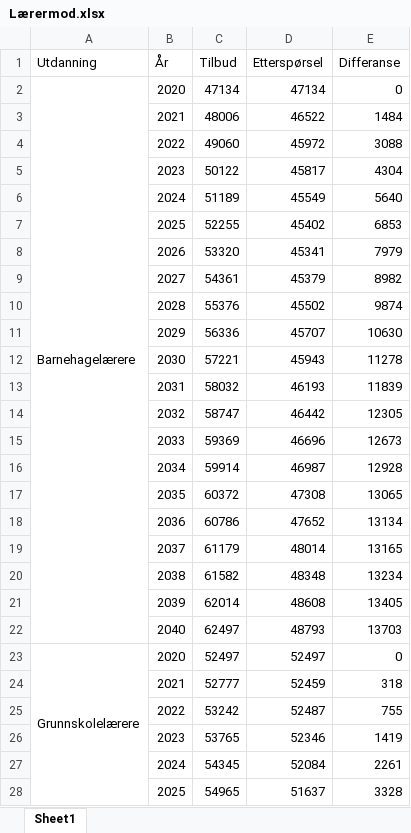
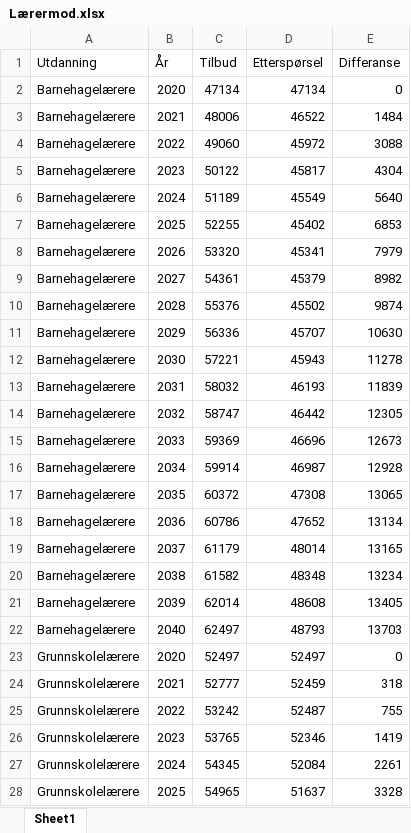
Before and after one commit to pknssb/Laerermod, an Excel workbook: resultater/Lærermod.xlsx, sheet Sheet1, drawn as a sheet; only a part is shown; values as stored, in another font and other column widths than the file's, no cell formats; the diff covers the shown part only; the diff names each change by its address in the sheet, - before the commit and + after, or states it on an @@ line.

```diff
--- a/resultater/Lærermod.xlsx (sheet Sheet1)
+++ b/resultater/Lærermod.xlsx (sheet Sheet1)
-A2:A22 merged
-A3:A22 (Utdanning): (empty)
+A3:A22 (Utdanning): Barnehagelærere
-A23:A43 merged
-A24:A28 (Utdanning): (empty)
+A24:A28 (Utdanning): Grunnskolelærere
```
Also changed, not shown: 115 edited cells and merged cells elsewhere in this sheet, cell formats, 7 other files.
